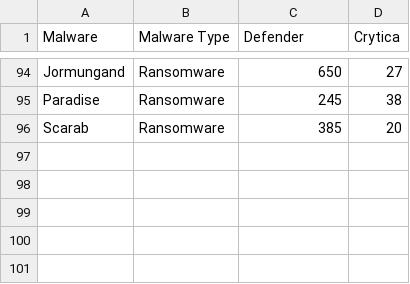
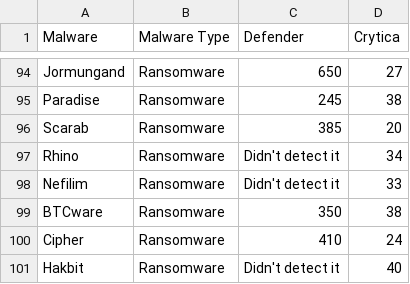
Before and after one commit to Cito-98/test123, a CSV file: test_file.csv, drawn as a sheet; only a part is shown, gaps mark what is left out; the diff names each change by its address in the sheet, - before the commit and + after, or states it on an @@ line.

```diff
--- a/test_file.csv
+++ b/test_file.csv
+row 97: Rhino | Ransomware | Didn't detect it | 34
+row 98: Nefilim | Ransomware | Didn't detect it | 33
+row 99: BTCware | Ransomware | 350 | 38
+row 100: Cipher | Ransomware | 410 | 24
+row 101: Hakbit | Ransomware | Didn't detect it | 40
```
Also changed, not shown: 3 other files.
